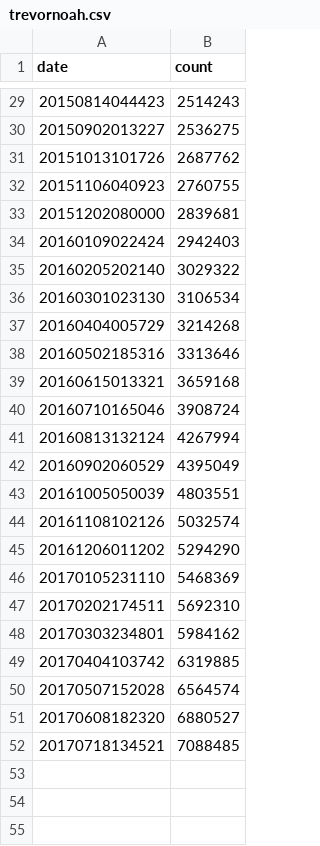
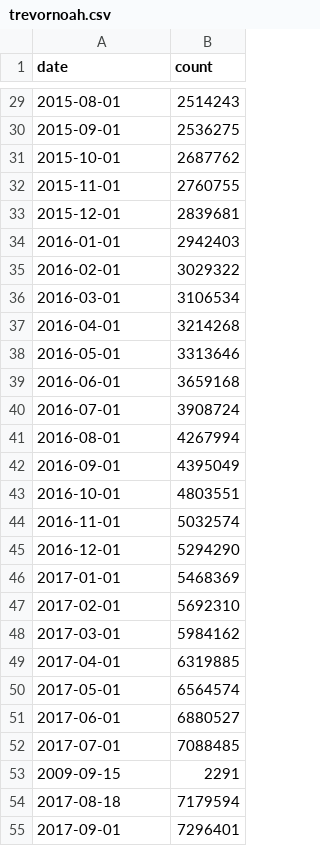
Before and after one commit to oduwsdl/FollowerCountHistory, a CSV file: examples/trevornoah/trevornoah.csv, drawn as a sheet; only a part is shown, gaps mark what is left out; the diff covers the shown part only.

```diff
--- a/examples/trevornoah/trevornoah.csv
+++ b/examples/trevornoah/trevornoah.csv
@@ -29,24 +29,27 @@ date,count
-20150814044423,2514243
-20150902013227,2536275
-20151013101726,2687762
-20151106040923,2760755
-20151202080000,2839681
-20160109022424,2942403
-20160205202140,3029322
-20160301023130,3106534
-20160404005729,3214268
-20160502185316,3313646
-20160615013321,3659168
-20160710165046,3908724
-20160813132124,4267994
-20160902060529,4395049
-20161005050039,4803551
-20161108102126,5032574
-20161206011202,5294290
-20170105231110,5468369
-20170202174511,5692310
-20170303234801,5984162
-20170404103742,6319885
-20170507152028,6564574
-20170608182320,6880527
-20170718134521,7088485
+2015-08-01,2514243
+2015-09-01,2536275
+2015-10-01,2687762
+2015-11-01,2760755
+2015-12-01,2839681
+2016-01-01,2942403
+2016-02-01,3029322
+2016-03-01,3106534
+2016-04-01,3214268
+2016-05-01,3313646
+2016-06-01,3659168
+2016-07-01,3908724
+2016-08-01,4267994
+2016-09-01,4395049
+2016-10-01,4803551
+2016-11-01,5032574
+2016-12-01,5294290
+2017-01-01,5468369
+2017-02-01,5692310
+2017-03-01,5984162
+2017-04-01,6319885
+2017-05-01,6564574
+2017-06-01,6880527
+2017-07-01,7088485
+2009-09-15,2291
+2017-08-18,7179594
+2017-09-01,7296401
```
Also changed, not shown: 5 added rows and 27 edited cells elsewhere in this file, examples/twitter/twitter.csv, 35 other files.
